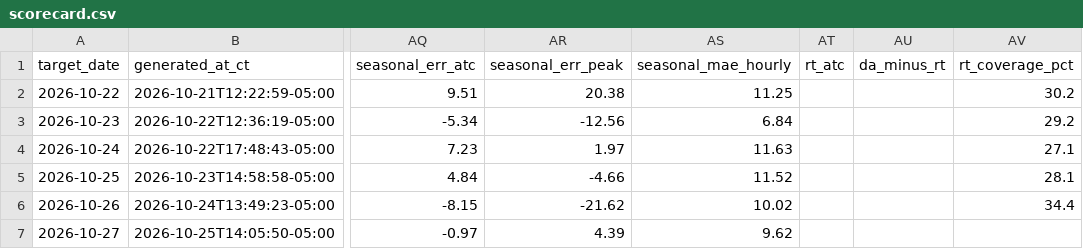
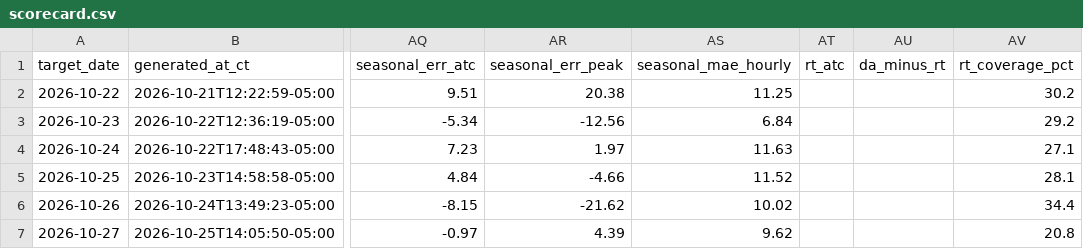
Before and after one commit to AAaali2292/ercot-forecast-updated, a CSV file: scorecard.csv, drawn as a sheet; only a part is shown, gaps mark what is left out; the diff names each change by its address in the sheet, - before the commit and + after, or states it on an @@ line.

```diff
--- a/scorecard.csv
+++ b/scorecard.csv
-AV7 (rt_coverage_pct): (empty)
+AV7 (rt_coverage_pct): 20.8
```
Also changed, not shown: 2 other files.
